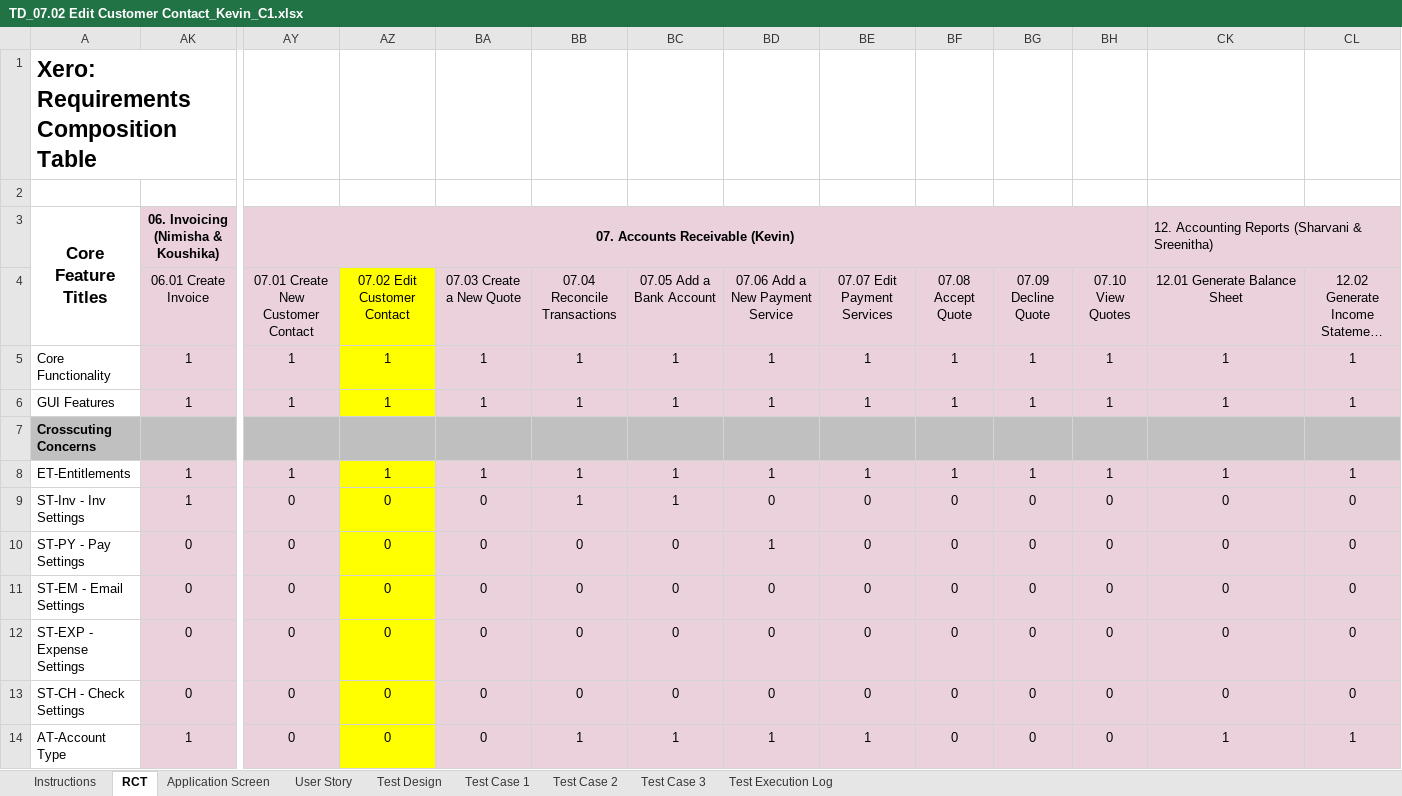
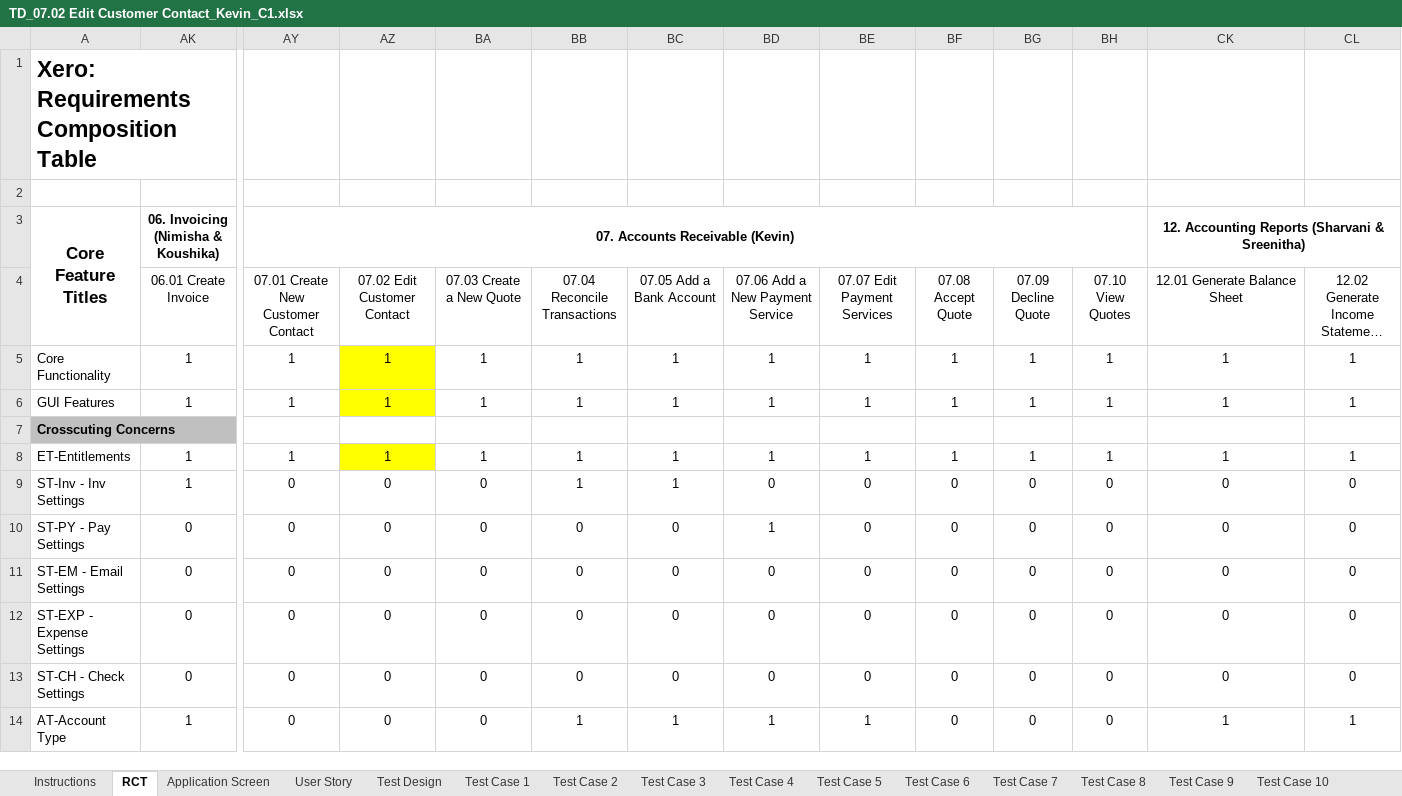
Before and after one commit to kevinr78/Team2_AST, an Excel workbook: Test Design/TD_07.02 Edit Customer Contact_Kevin_C1.xlsx, sheet RCT, drawn as a sheet; only a part is shown, gaps mark what is left out; long unchanged cells end in …; values as stored, in another font and other column widths than the file's, no borders; the diff covers the shown part only; the diff names each change by its address in the sheet, - before the commit and + after, or states it on an @@ line.

Commit message:
Add Test Design Docs. Add Updated RCT, User Story

```diff
--- a/Test Design/TD_07.02 Edit Customer Contact_Kevin_C1.xlsx (sheet RCT)
+++ b/Test Design/TD_07.02 Edit Customer Contact_Kevin_C1.xlsx (sheet RCT)
+sheet tab: Test Case 4
+sheet tab: Test Case 5
+sheet tab: Test Case 6
+sheet tab: Test Case 7
+sheet tab: Test Case 8
+sheet tab: Test Case 9
+sheet tab: Test Case 10
-AK3 fill: #EAD1DC
+AK3 fill: none
-AY3:BH3 fill: #EAD1DC
+AY3:BH3 fill: none
-CK3:CL6 fill: #EAD1DC
+CK3:CL6 fill: none
@@ CK3 bold: off → on, alignment: left → center @@
-AK4:AY6 fill: #EAD1DC
+AK4:AY6 fill: none
-AZ4 fill: #FFFF00
+AZ4 fill: none
-BA4:BH6 fill: #EAD1DC
+BA4:BH6 fill: none
-AK7 fill: #C0C0C0
+AK7 fill: none
-AY7:BA7 fill: #BFBFBF
+AY7:BA7 fill: none
-BB7:BH7 fill: #C0C0C0
+BB7:BH7 fill: none
-CK7:CL7 fill: #C0C0C0
+CK7:CL7 fill: none
-AK8:AY14 fill: #EAD1DC
+AK8:AY14 fill: none
-BA8:BH14 fill: #EAD1DC
+BA8:BH14 fill: none
-CK8:CL14 fill: #EAD1DC
+CK8:CL14 fill: none
-AZ9:AZ14 fill: #FFFF00
+AZ9:AZ14 fill: none
```
Also changed, not shown: cell formats elsewhere in this sheet, sheet Test Case 1, sheet Test Execution Log, sheet Test Case 2, sheet Test Case 3, sheet Test Design, sheet User Story, charts or pictures, Requirements/CS696F_Team2_W8_User Story.xlsx, Requirements/CS696F_W4_Team2_RCT_Xero.xlsx, 14 other files.
